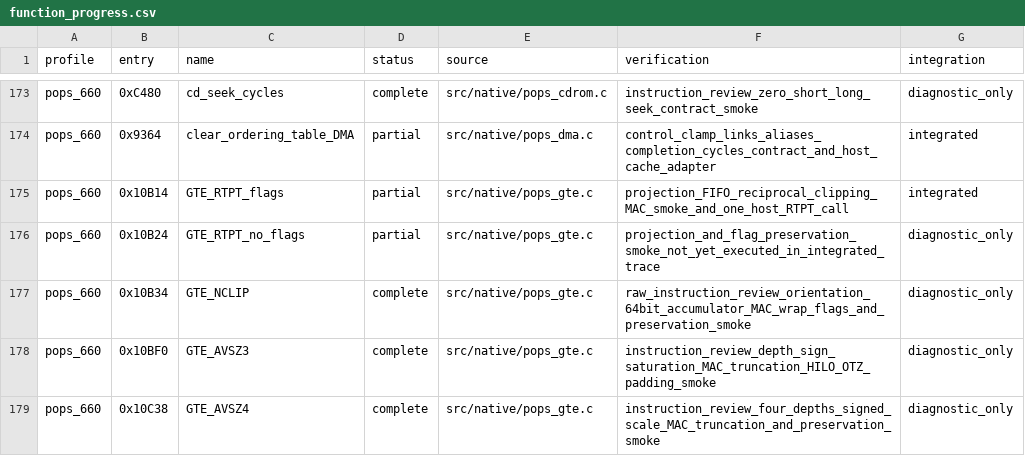
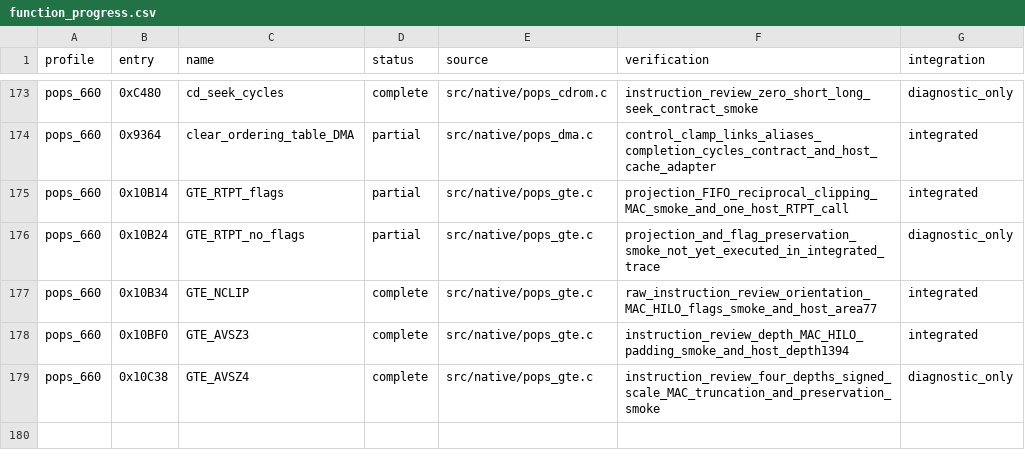
Before and after one commit to frangarcj/RePOPS, a CSV file: data/function_progress.csv, drawn as a sheet; only a part is shown, gaps mark what is left out.

```diff
--- a/data/function_progress.csv
+++ b/data/function_progress.csv
@@ -176,4 +176,4 @@ pops_660,0x10B14,GTE_RTPT_flags,partial,src/native/pops_gte.c,projection_FIFO_re
 pops_660,0x10B24,GTE_RTPT_no_flags,partial,src/native/pops_gte.c,projection_and_flag_preservation_smoke_not_yet_executed_in_integrated_trace,diagnostic_only
-pops_660,0x10B34,GTE_NCLIP,complete,src/native/pops_gte.c,raw_instruction_review_orientation_64bit_accumulator_MAC_wrap_flags_and_preservation_smoke,diagnostic_only
-pops_660,0x10BF0,GTE_AVSZ3,complete,src/native/pops_gte.c,instruction_review_depth_sign_saturation_MAC_truncation_HILO_OTZ_padding_smoke,diagnostic_only
+pops_660,0x10B34,GTE_NCLIP,complete,src/native/pops_gte.c,raw_instruction_review_orientation_MAC_HILO_flags_smoke_and_host_area77,integrated
+pops_660,0x10BF0,GTE_AVSZ3,complete,src/native/pops_gte.c,instruction_review_depth_MAC_HILO_padding_smoke_and_host_depth1394,integrated
 pops_660,0x10C38,GTE_AVSZ4,complete,src/native/pops_gte.c,instruction_review_four_depths_signed_scale_MAC_truncation_and_preservation_smoke,diagnostic_only
```
Also changed, not shown: 5 other files.
